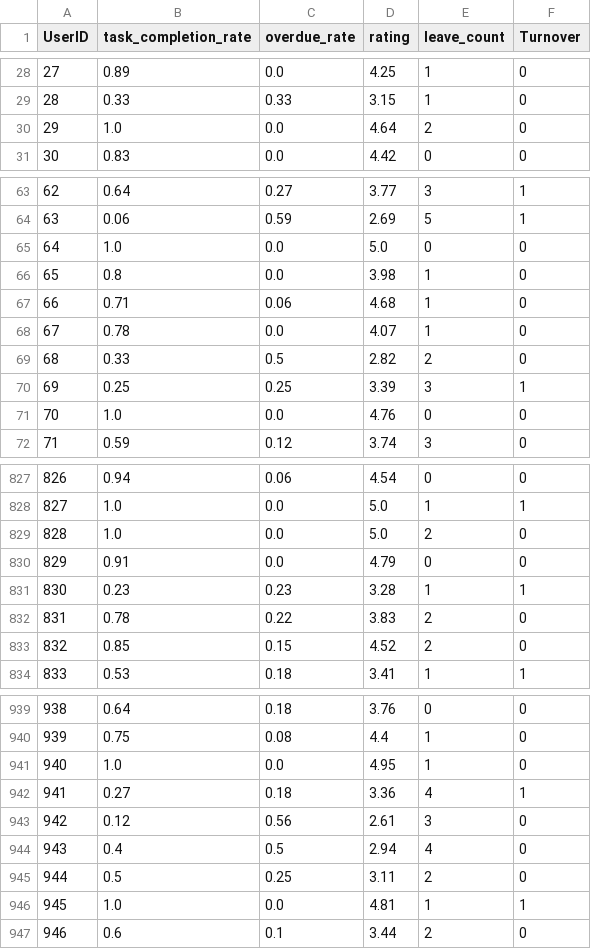
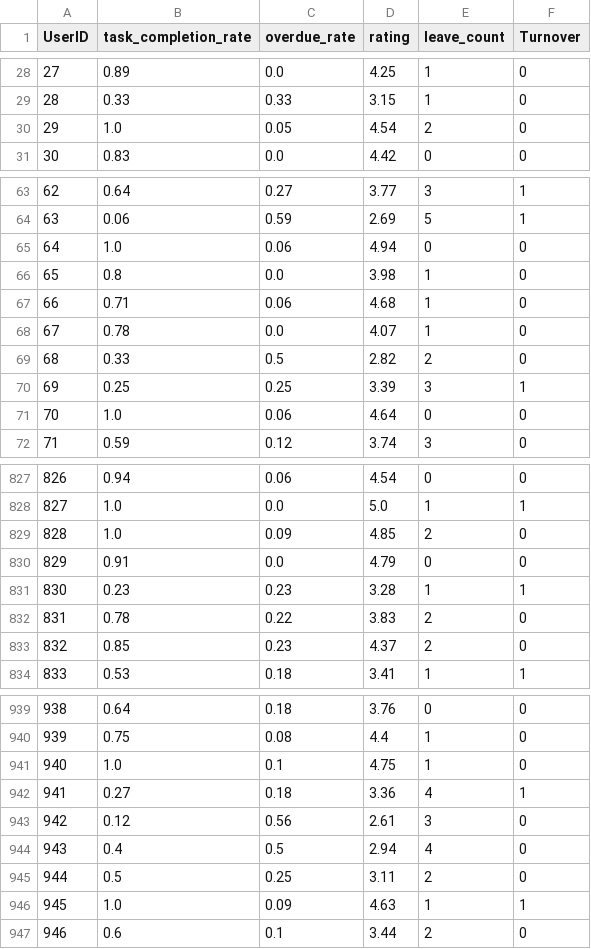
Before and after one commit to YousefAmerr/ERP_platform1, a CSV file: ml_service/db_aligned_ml_data.csv, drawn as a sheet; only a part is shown, gaps mark what is left out; the diff covers the shown part only.

```diff
--- a/ml_service/db_aligned_ml_data.csv
+++ b/ml_service/db_aligned_ml_data.csv
@@ -29,3 +29,3 @@ UserID,task_completion_rate,overdue_rate,rating,leave_count,Turnover
 28,0.33,0.33,3.15,1,0
-29,1.0,0.0,4.64,2,0
+29,1.0,0.05,4.54,2,0
 30,0.83,0.0,4.42,0,0
@@ -64,3 +64,3 @@ UserID,task_completion_rate,overdue_rate,rating,leave_count,Turnover
 63,0.06,0.59,2.69,5,1
-64,1.0,0.0,5.0,0,0
+64,1.0,0.06,4.94,0,0
 65,0.8,0.0,3.98,1,0
@@ -70,3 +70,3 @@ UserID,task_completion_rate,overdue_rate,rating,leave_count,Turnover
 69,0.25,0.25,3.39,3,1
-70,1.0,0.0,4.76,0,0
+70,1.0,0.06,4.64,0,0
 71,0.59,0.12,3.74,3,0
@@ -828,3 +828,3 @@ UserID,task_completion_rate,overdue_rate,rating,leave_count,Turnover
 827,1.0,0.0,5.0,1,1
-828,1.0,0.0,5.0,2,0
+828,1.0,0.09,4.85,2,0
 829,0.91,0.0,4.79,0,0
@@ -832,3 +832,3 @@ UserID,task_completion_rate,overdue_rate,rating,leave_count,Turnover
 831,0.78,0.22,3.83,2,0
-832,0.85,0.15,4.52,2,0
+832,0.85,0.23,4.37,2,0
 833,0.53,0.18,3.41,1,1
@@ -940,3 +940,3 @@ UserID,task_completion_rate,overdue_rate,rating,leave_count,Turnover
 939,0.75,0.08,4.4,1,0
-940,1.0,0.0,4.95,1,0
+940,1.0,0.1,4.75,1,0
 941,0.27,0.18,3.36,4,1
@@ -945,3 +945,3 @@ UserID,task_completion_rate,overdue_rate,rating,leave_count,Turnover
 944,0.5,0.25,3.11,2,0
-945,1.0,0.0,4.81,1,1
+945,1.0,0.09,4.63,1,1
 946,0.6,0.1,3.44,2,0
```
Also changed, not shown: 55 edited cells elsewhere in this file, ml_service/db_aligned_raw_data.csv, 35 other files.
